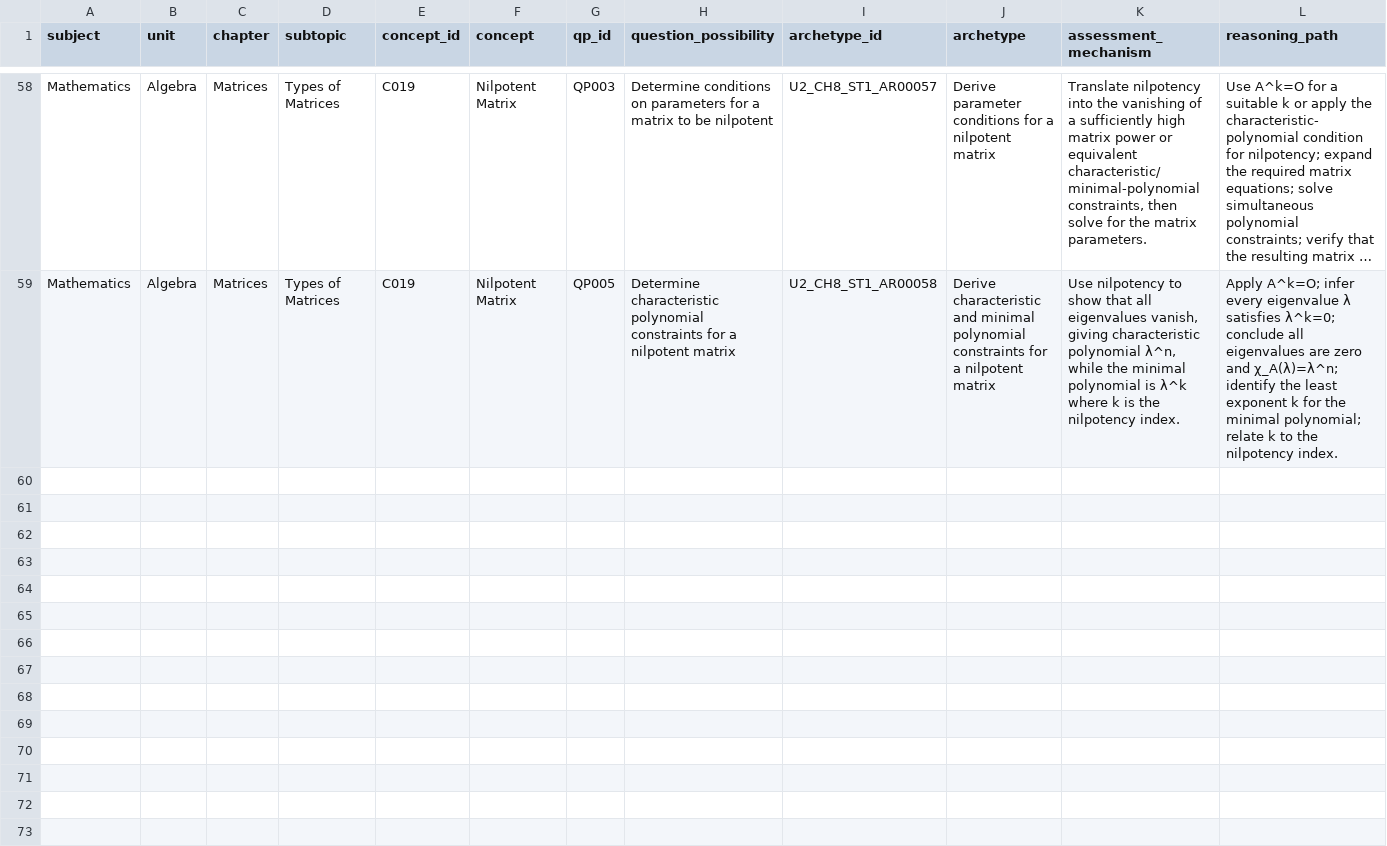
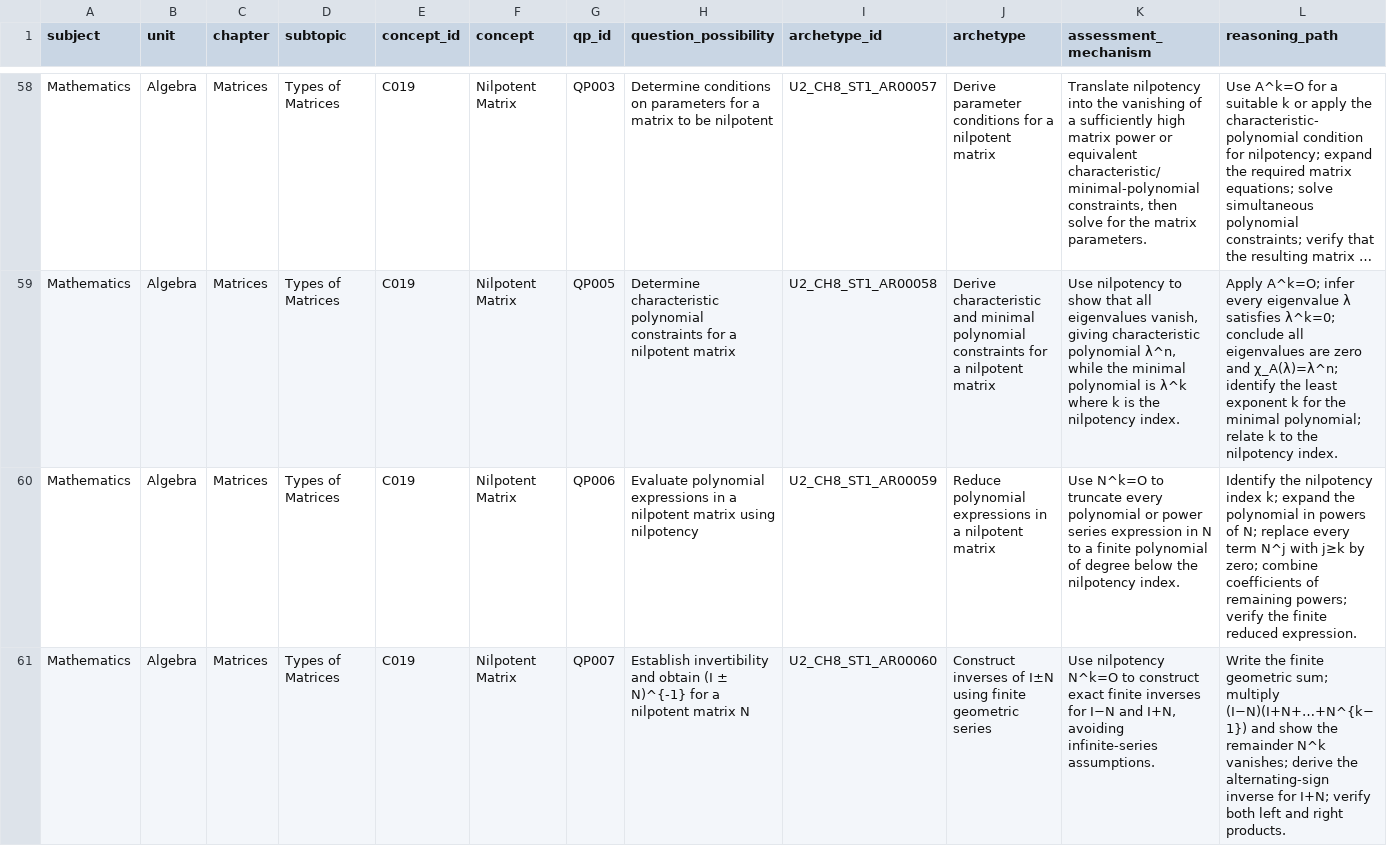
Before and after one commit to vinothkumarar/QuestionFactory, a CSV file: Engine/catalog/archetype_catalog/catalogs/U2_CH8_ST1.csv, drawn as a sheet; only a part is shown, gaps mark what is left out; long unchanged cells end in …; rows hold the shown columns only; the diff names each change by its address in the sheet, - before the commit and + after, or states it on an @@ line.

Commit message:
Export sixty draft matrix archetypes to CSV

```diff
--- a/Engine/catalog/archetype_catalog/catalogs/U2_CH8_ST1.csv
+++ b/Engine/catalog/archetype_catalog/catalogs/U2_CH8_ST1.csv
+row 60: Mathematics | Algebra | Matrices | Types of Matrices | C019 | Nilpotent Matrix | QP006 | Evaluate polynomial expressions in a nilpotent matrix using nilpotency | U2_CH8_ST1_AR00059 | Reduce polynomial expressions in a nilpotent matrix | Use N^k=O to truncate every polynomial or power series expression in N to a finite polynomial of degree below the nilpotency index. | Identify the nilpotency index k; expand the polynomial in powers of N; replace every term N^j with j≥k by zero; combine coefficients of remaining powers; verify the finite reduced expression.
+row 61: Mathematics | Algebra | Matrices | Types of Matrices | C019 | Nilpotent Matrix | QP007 | Establish invertibility and obtain (I ± N)^{-1} for a nilpotent matrix N | U2_CH8_ST1_AR00060 | Construct inverses of I±N using finite geometric series | Use nilpotency N^k=O to construct exact finite inverses for I−N and I+N, avoiding infinite-series assumptions. | Write the finite geometric sum; multiply (I−N)(I+N+…+N^{k−1}) and show the remainder N^k vanishes; derive the alternating-sign inverse for I+N; verify both left and right products.
```
